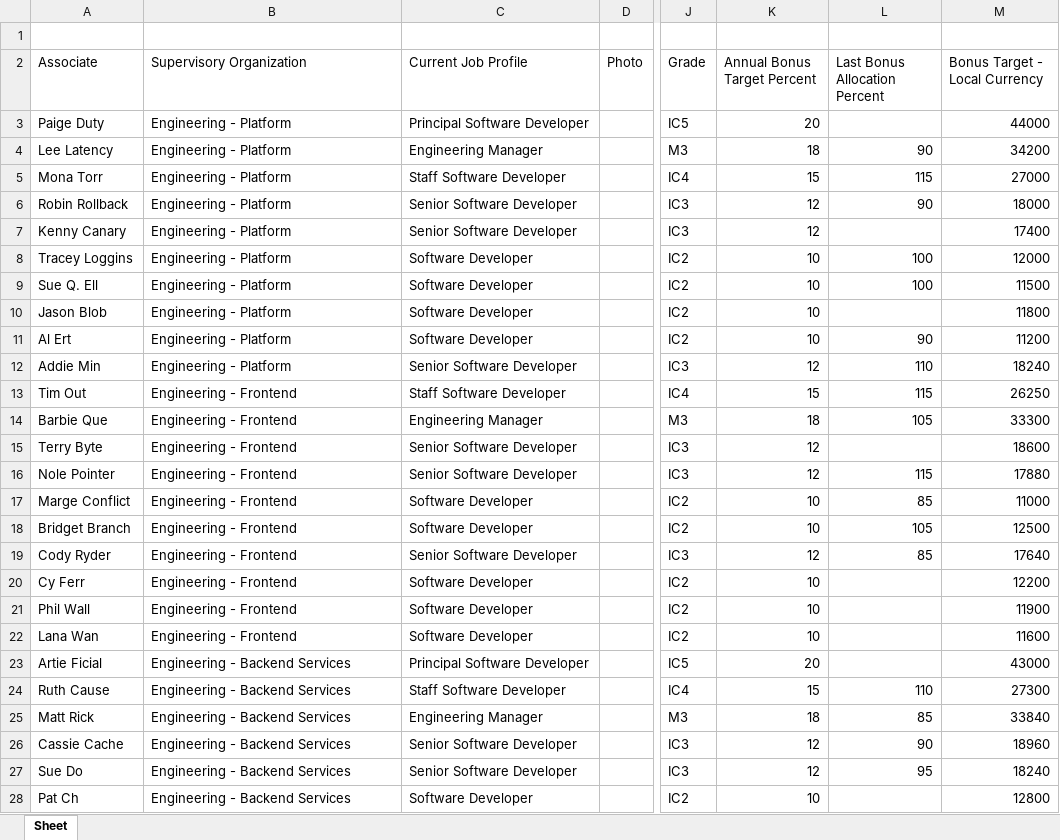
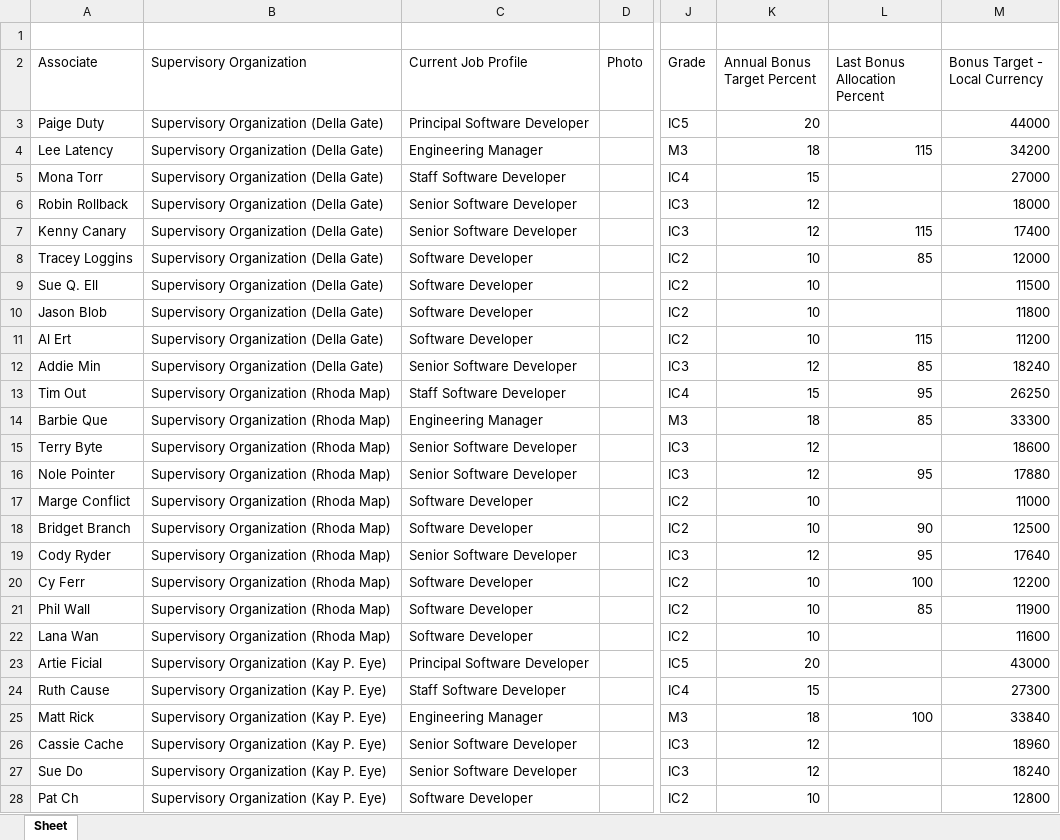
Before and after one commit to adereis/performance-rating-and-bonus, an Excel workbook: sample-data-large.xlsx, sheet Sheet, drawn as a sheet; only a part is shown, gaps mark what is left out; values as stored, in another font and other column widths than the file's, no borders; the diff covers the shown part only; the diff names each change by its address in the sheet, - before the commit and + after, or states it on an @@ line.

```diff
--- a/sample-data-large.xlsx (sheet Sheet)
+++ b/sample-data-large.xlsx (sheet Sheet)
-B3:B12 (Supervisory Organization): Engineering - Platform
+B3:B12 (Supervisory Organization): Supervisory Organization (Della Gate)
-L4 (Last Bonus Allocation Percent): 90
+L4 (Last Bonus Allocation Percent): 115
-L5 (Last Bonus Allocation Percent): 115
+L5 (Last Bonus Allocation Percent): (empty)
-L6 (Last Bonus Allocation Percent): 90
+L6 (Last Bonus Allocation Percent): (empty)
-L7 (Last Bonus Allocation Percent): (empty)
+L7 (Last Bonus Allocation Percent): 115
-L8 (Last Bonus Allocation Percent): 100
+L8 (Last Bonus Allocation Percent): 85
-L9 (Last Bonus Allocation Percent): 100
+L9 (Last Bonus Allocation Percent): (empty)
-L11 (Last Bonus Allocation Percent): 90
+L11 (Last Bonus Allocation Percent): 115
-L12 (Last Bonus Allocation Percent): 110
+L12 (Last Bonus Allocation Percent): 85
-B13:B22 (Supervisory Organization): Engineering - Frontend
+B13:B22 (Supervisory Organization): Supervisory Organization (Rhoda Map)
-L13 (Last Bonus Allocation Percent): 115
+L13 (Last Bonus Allocation Percent): 95
-L14 (Last Bonus Allocation Percent): 105
+L14 (Last Bonus Allocation Percent): 85
-L16 (Last Bonus Allocation Percent): 115
+L16 (Last Bonus Allocation Percent): 95
-L17 (Last Bonus Allocation Percent): 85
+L17 (Last Bonus Allocation Percent): (empty)
-L18 (Last Bonus Allocation Percent): 105
+L18 (Last Bonus Allocation Percent): 90
-L19 (Last Bonus Allocation Percent): 85
+L19 (Last Bonus Allocation Percent): 95
-L20 (Last Bonus Allocation Percent): (empty)
+L20 (Last Bonus Allocation Percent): 100
-L21 (Last Bonus Allocation Percent): (empty)
+L21 (Last Bonus Allocation Percent): 85
-B23:B28 (Supervisory Organization): Engineering - Backend Services
+B23:B28 (Supervisory Organization): Supervisory Organization (Kay P. Eye)
-L24 (Last Bonus Allocation Percent): 110
+L24 (Last Bonus Allocation Percent): (empty)
-L25 (Last Bonus Allocation Percent): 85
+L25 (Last Bonus Allocation Percent): 100
-L26 (Last Bonus Allocation Percent): 90
+L26 (Last Bonus Allocation Percent): (empty)
-L27 (Last Bonus Allocation Percent): 95
+L27 (Last Bonus Allocation Percent): (empty)
```
Also changed, not shown: 46 edited cells elsewhere in this sheet, sample-data-small.xlsx, 4 other files.
